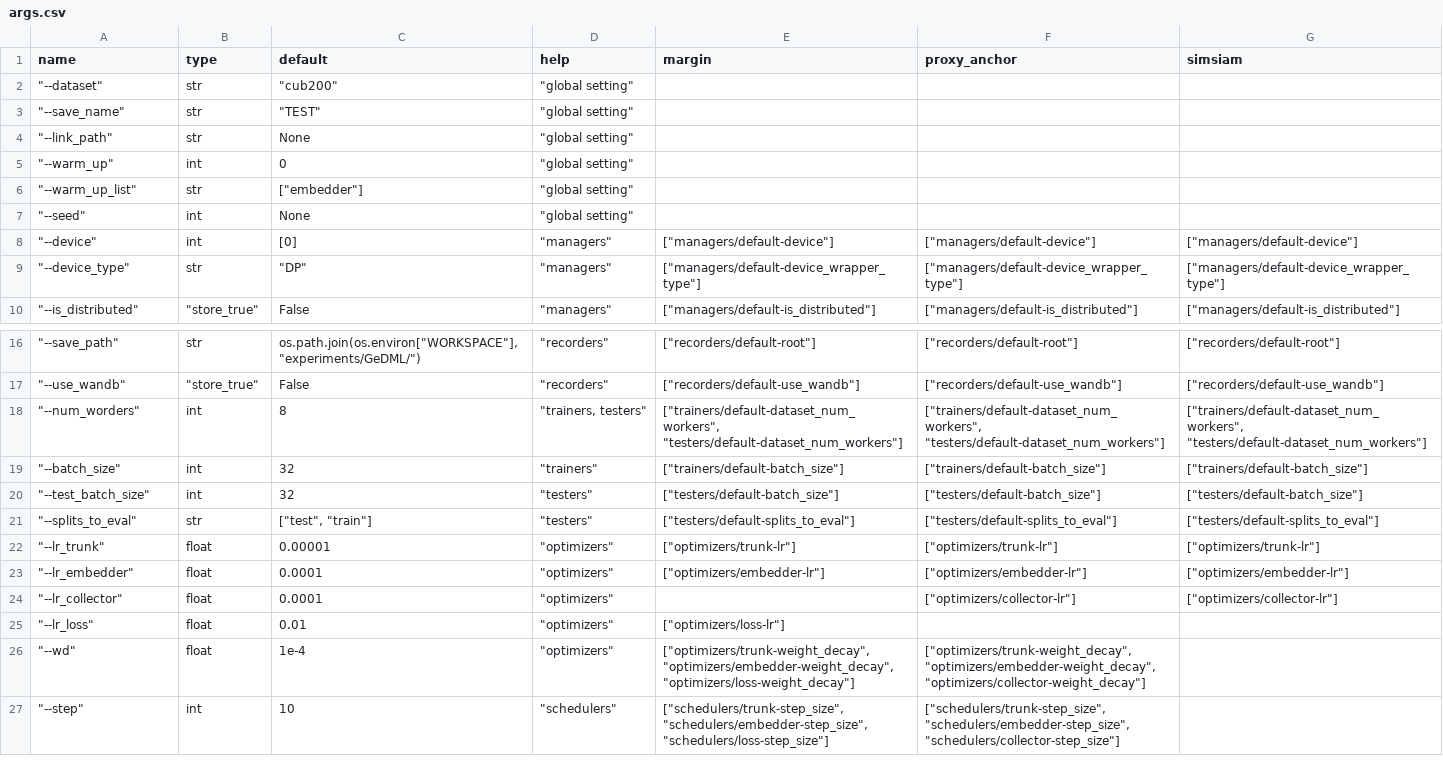
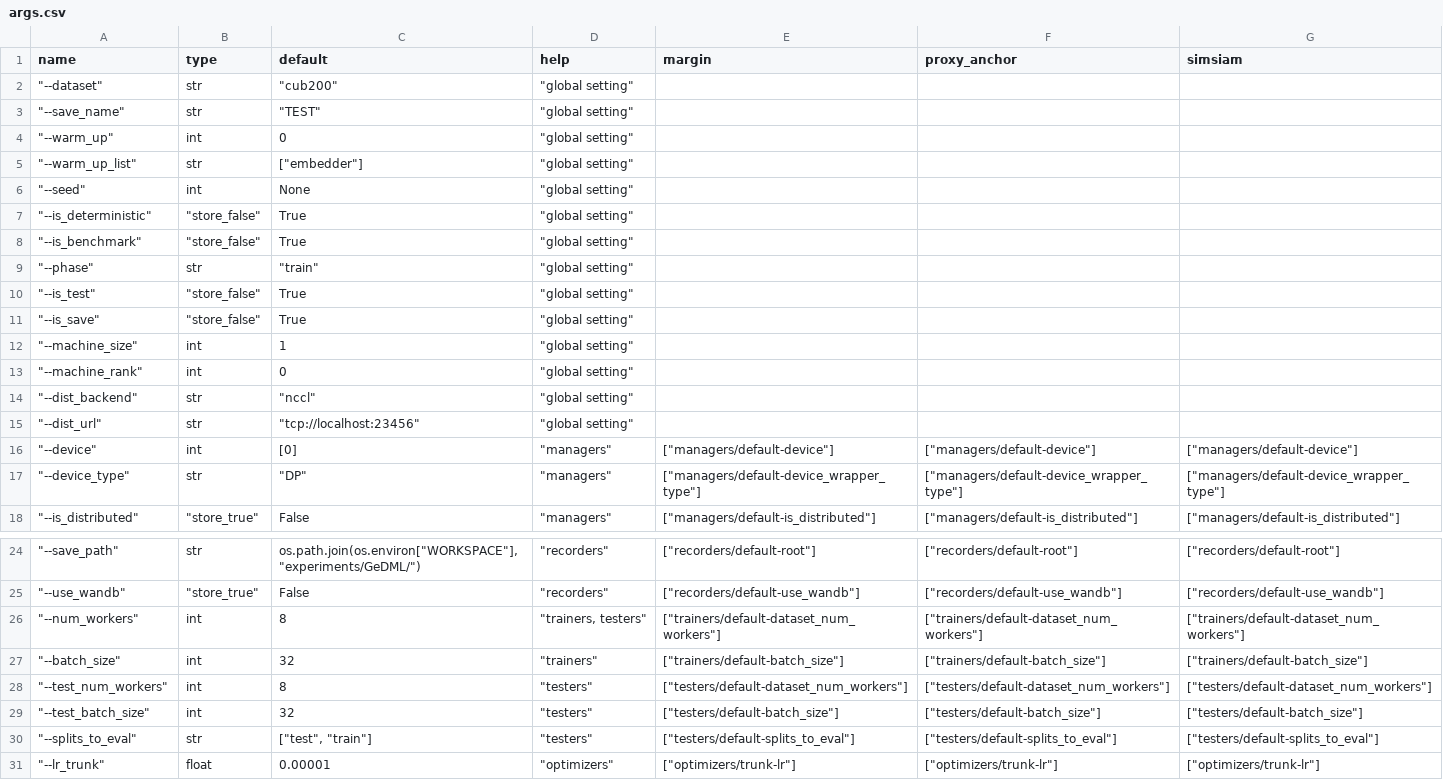
Before and after one commit to zbr17/GeDML, a CSV file: examples/config/args.csv, drawn as a sheet; only a part is shown, gaps mark what is left out; the shorter side is filled out with more unchanged rows.

```diff
--- a/examples/config/args.csv
+++ b/examples/config/args.csv
@@ -3,3 +3,2 @@ name,type,default,help,margin,proxy_anchor,simsiam
 """--save_name""",str,"""TEST""","""global setting""",,,
-"""--link_path""",str,None,"""global setting""",,,
 """--warm_up""",int,0,"""global setting""",,,
@@ -7,2 +6,11 @@ name,type,default,help,margin,proxy_anchor,simsiam
 """--seed""",int,None,"""global setting""",,,
+"""--is_deterministic""","""store_false""",True,"""global setting""",,,
+"""--is_benchmark""","""store_false""",True,"""global setting""",,,
+"""--phase""",str,"""train""","""global setting""",,,
+"""--is_test""","""store_false""",True,"""global setting""",,,
+"""--is_save""","""store_false""",True,"""global setting""",,,
+"""--machine_size""",int,1,"""global setting""",,,
+"""--machine_rank""",int,0,"""global setting""",,,
+"""--dist_backend""",str,"""nccl""","""global setting""",,,
+"""--dist_url""",str,"""tcp://localhost:23456""","""global setting""",,,
 """--device""",int,[0],"""managers""","[""managers/default-device""]","[""managers/default-device""]","[""managers/default-device""]"
@@ -17,4 +25,5 @@ name,type,default,help,margin,proxy_anchor,simsiam
 """--use_wandb""","""store_true""",False,"""recorders""","[""recorders/default-use_wandb""]","[""recorders/default-use_wandb""]","[""recorders/default-use_wandb""]"
-"""--num_worders""",int,8,"""trainers, testers""","[""trainers/default-dataset_num_workers"", ""testers/default-dataset_num_workers""]","[""trainers/default-dataset_num_workers"", ""testers/default-dataset_num_workers""]","[""trainers/default-dataset_num_workers"", ""testers/default-dataset_num_workers""]"
+"""--num_workers""",int,8,"""trainers, testers""","[""trainers/default-dataset_num_workers""]","[""trainers/default-dataset_num_workers""]","[""trainers/default-dataset_num_workers""]"
 """--batch_size""",int,32,"""trainers""","[""trainers/default-batch_size""]","[""trainers/default-batch_size""]","[""trainers/default-batch_size""]"
+"""--test_num_workers""",int,8,"""testers""","[""testers/default-dataset_num_workers""]","[""testers/default-dataset_num_workers""]","[""testers/default-dataset_num_workers""]"
 """--test_batch_size""",int,32,"""testers""","[""testers/default-batch_size""]","[""testers/default-batch_size""]","[""testers/default-batch_size""]"
```
Also changed, not shown: 5 other files.
